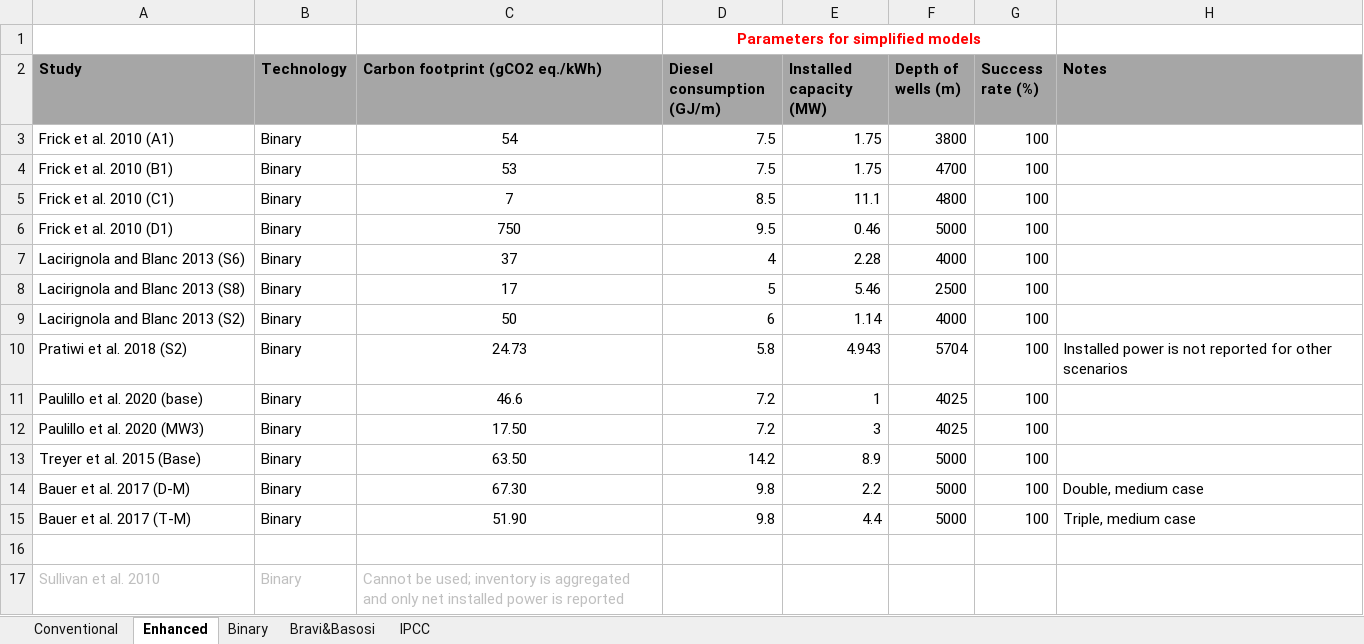
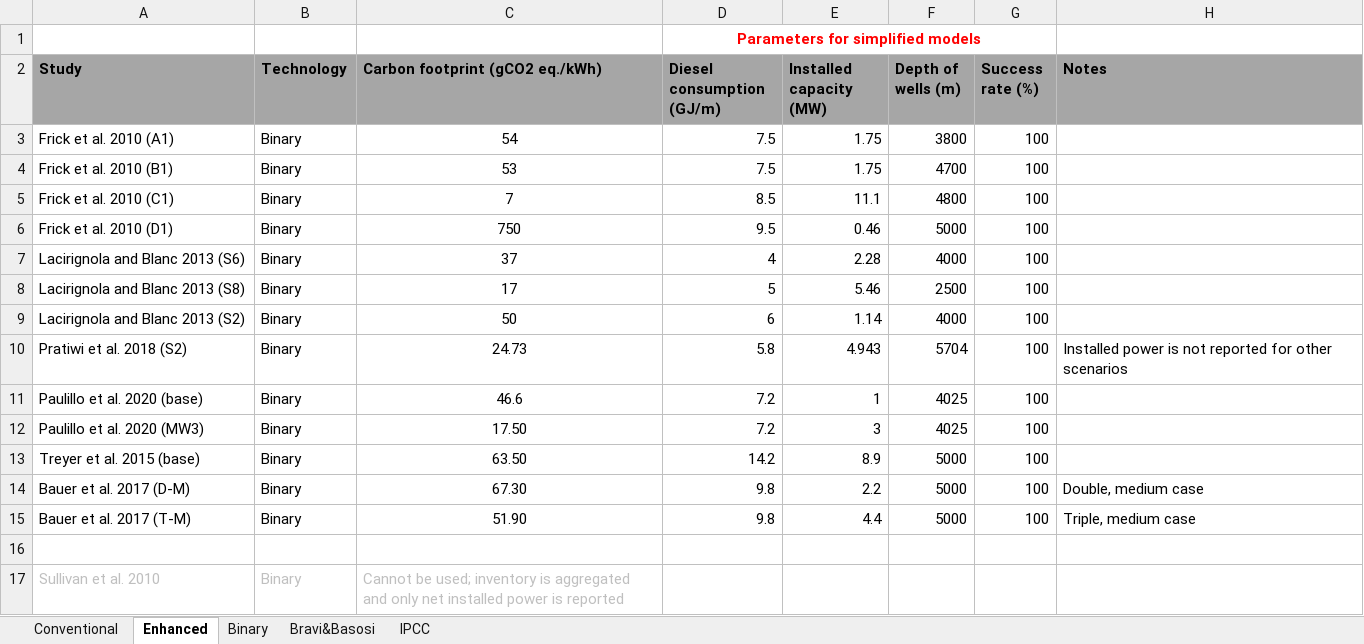
Before and after one commit to a-pau/gsa_geothermal, an Excel workbook: data_and_models/Carbon footprints from literature.xlsx, sheet Enhanced, drawn as a sheet; values as stored, in another font and other column widths than the file's, no borders; the diff names each change by its address in the sheet, - before the commit and + after, or states it on an @@ line.

```diff
--- a/data_and_models/Carbon footprints from literature.xlsx (sheet Enhanced)
+++ b/data_and_models/Carbon footprints from literature.xlsx (sheet Enhanced)
-A13 (Study): Treyer et al. 2015 (Base)
+A13 (Study): Treyer et al. 2015 (base)
```
Also changed, not shown: data_and_models/Geothermal power processes_brightway.xlsx, 4 other files.
